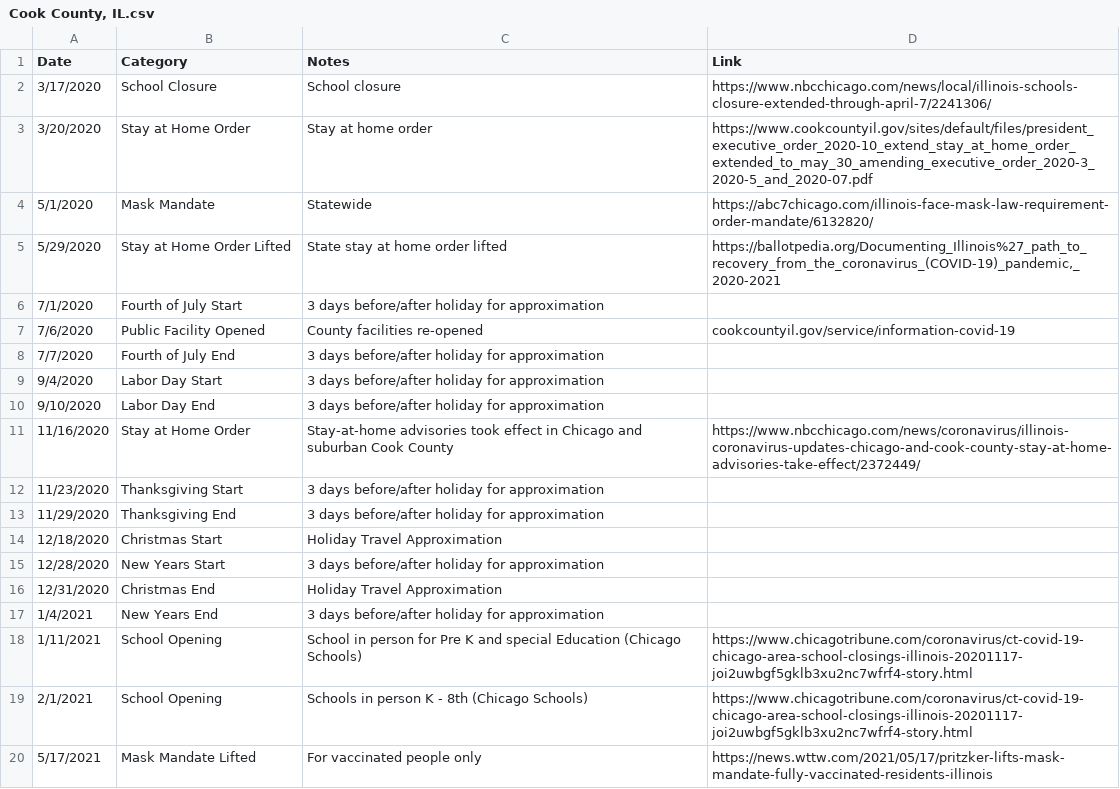
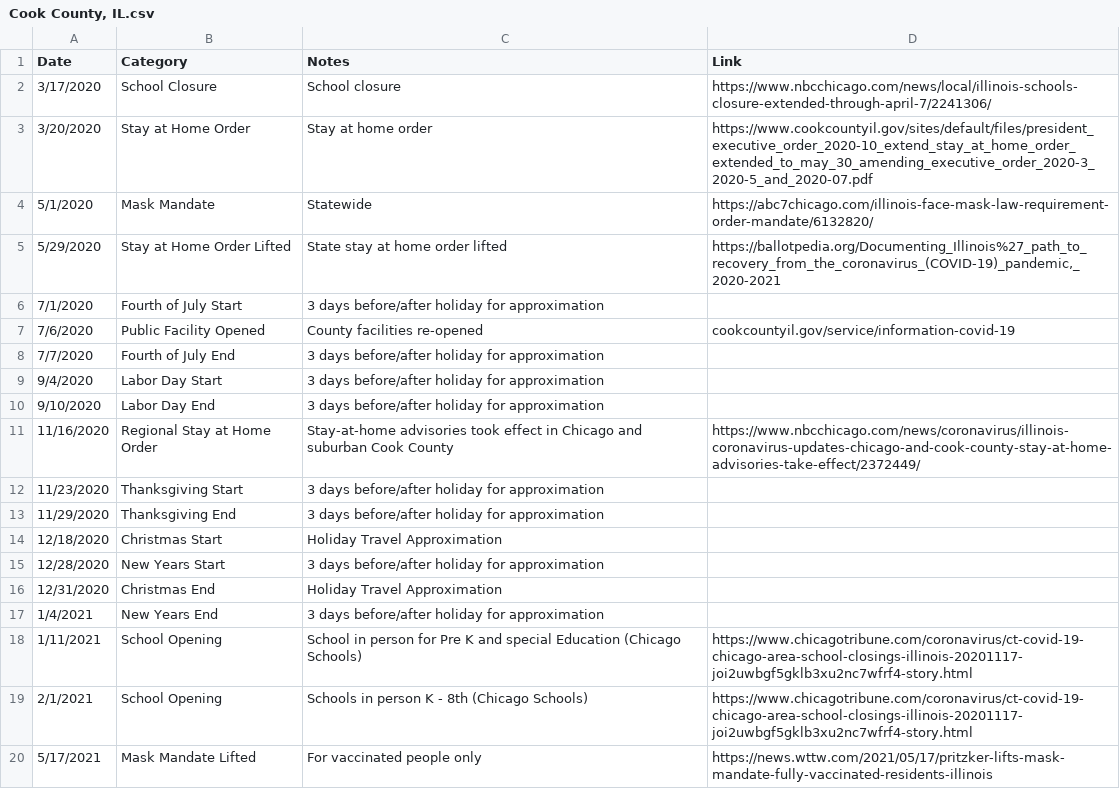
Before and after one commit to holiday-pettijohn/COVID-Tracking-Biola-Summer, a CSV file: Data/State Closure Data/County Closure Data/Cook County, IL.csv, drawn as a sheet.

Commit message:
Made the State and County Comparison file more streamlined and easier to use

```diff
--- a/Data/State Closure Data/County Closure Data/Cook County, IL.csv
+++ b/Data/State Closure Data/County Closure Data/Cook County, IL.csv
@@ -10,3 +10,3 @@ Date ,Category ,Notes,Link
 9/10/2020,Labor Day End,3 days before/after holiday for approximation,
-11/16/2020,Stay at Home Order,Stay-at-home advisories took effect in Chicago and suburban Cook County,https://www.nbcchicago.com/news/coronavirus/illinois-coronavirus-updates-chicago-and-cook-county-stay-at-home-advisories-take-effect/2372449/
+11/16/2020,Regional Stay at Home Order,Stay-at-home advisories took effect in Chicago and suburban Cook County,https://www.nbcchicago.com/news/coronavirus/illinois-coronavirus-updates-chicago-and-cook-county-stay-at-home-advisories-take-effect/2372449/
 11/23/2020,Thanksgiving Start,3 days before/after holiday for approximation,
```
Also changed, not shown: Data/State Closure Data/County Closure Data/Harris County, TX.csv, 9 other files.
